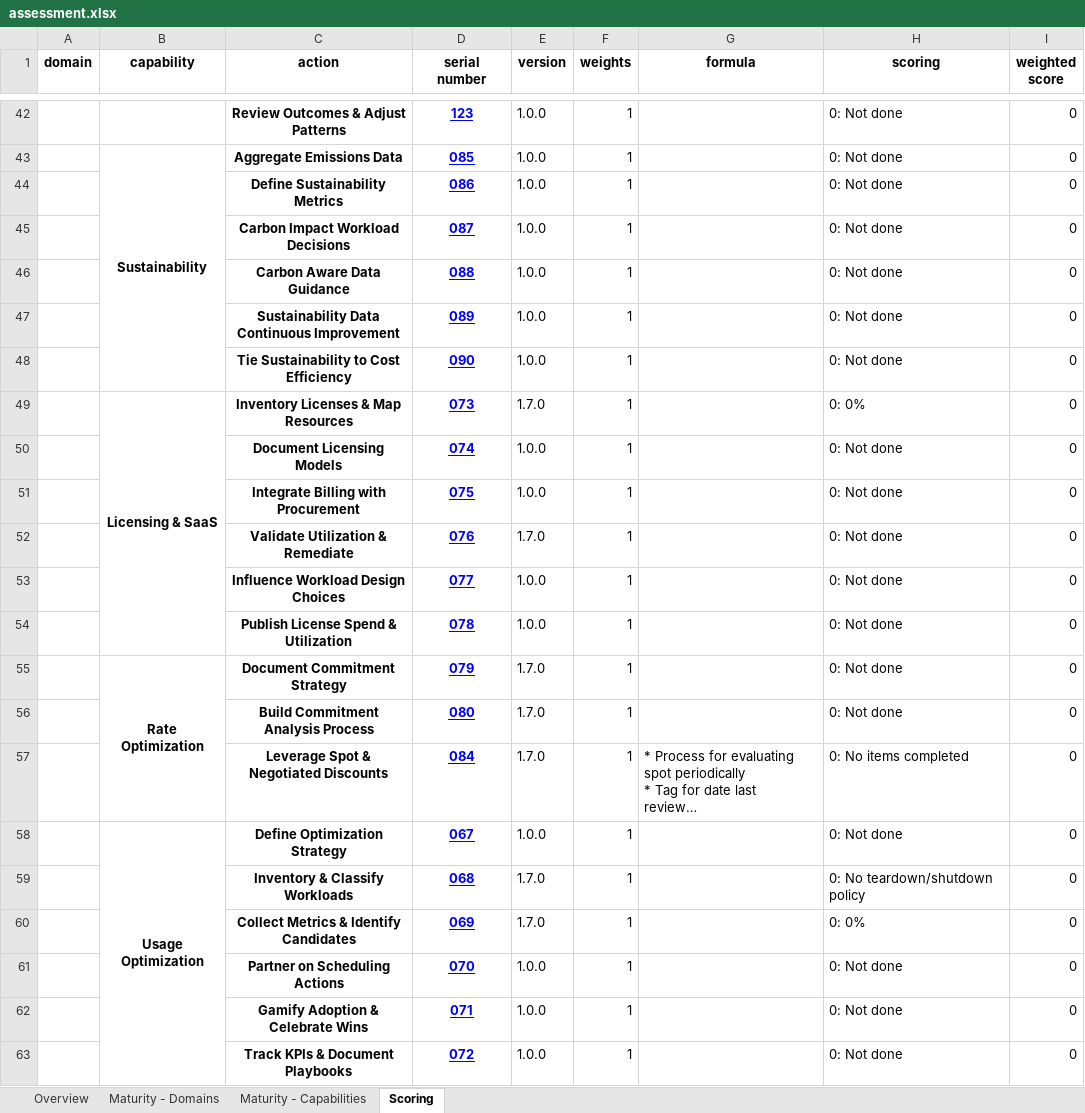
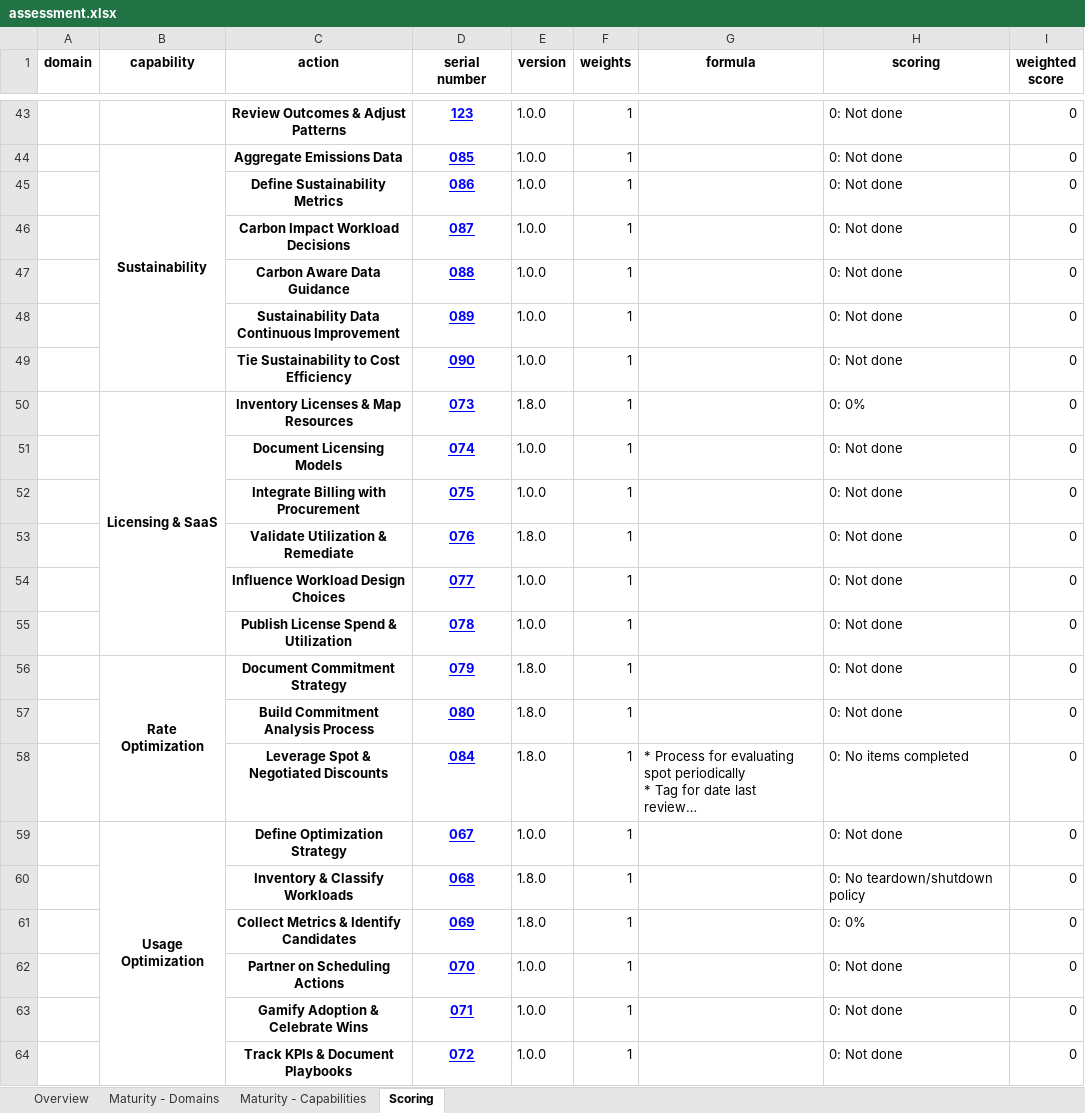
Before and after one commit to FinOpsPP/Framework-Assessment, an Excel workbook: assessments/FinOps Foundation/assessment.xlsx, sheet Scoring, drawn as a sheet; only a part is shown, gaps mark what is left out; long unchanged cells end in …; values as stored, in another font and other column widths than the file's, no borders; addresses are those after the commit; the diff covers the shown part only; the diff names each change by its address in the sheet, - before the commit and + after, or states it on an @@ line.

```diff
--- a/assessments/FinOps Foundation/assessment.xlsx (sheet Scoring)
+++ b/assessments/FinOps Foundation/assessment.xlsx (sheet Scoring)
-E50 (version): 1.7.0
+E50 (version): 1.8.0
-E53 (version): 1.7.0
+E53 (version): 1.8.0
-E56:E58 (version): 1.7.0
+E56:E58 (version): 1.8.0
-E60:E61 (version): 1.7.0
+E60:E61 (version): 1.8.0
```
Also changed, not shown: 1 added row, 63 edited cells and merged cells elsewhere in this sheet, sheet Overview, formulas that keep their value, assessments/FinOps++/assessment.xlsx, 5 other files.
